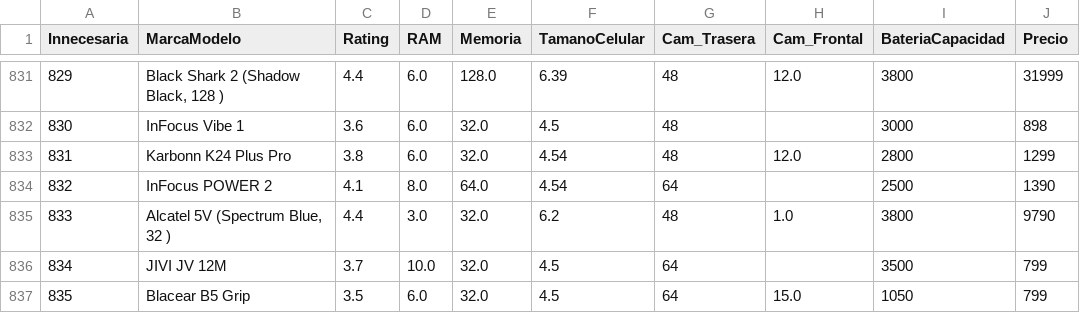
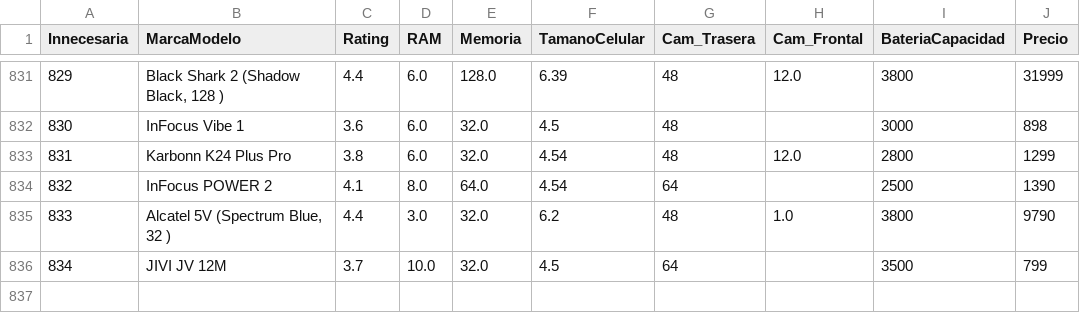
Before and after one commit to Broznif/TERCERA-ENTREGA-COD-ESTEFANNY---CELESTE, a CSV file: ARCHIVOS CVS/data.csv, drawn as a sheet; only a part is shown, gaps mark what is left out.

Commit message:
Sin uno

```diff
--- a/ARCHIVOS CVS/data.csv
+++ b/ARCHIVOS CVS/data.csv
@@ -836,2 +836 @@ Innecesaria,MarcaModelo,Rating,RAM,Memoria,TamanoCelular,Cam_Trasera,Cam_Frontal
 834,JIVI JV 12M,3.7,10.0,32.0,4.5,64,,3500,799
-835,Blacear B5 Grip,3.5,6.0,32.0,4.5,64,15.0,1050,799
```
